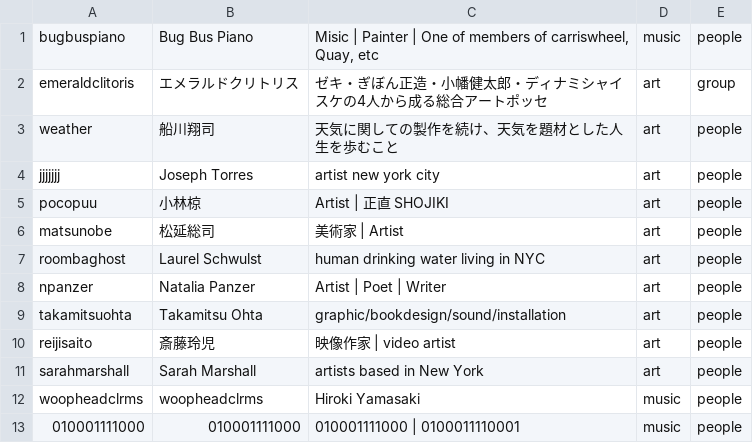
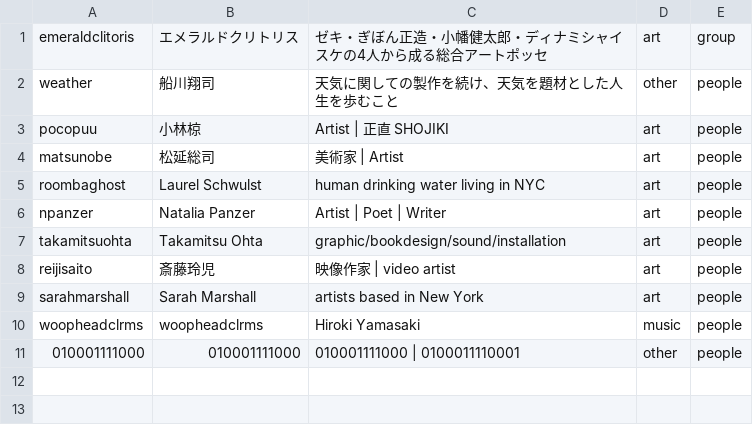
Before and after one commit to verygois/vg.pe.hu, a CSV file: ctlg/book/index.csv, drawn as a sheet.

Commit message:
Update index.csv

```diff
--- a/ctlg/book/index.csv
+++ b/ctlg/book/index.csv
@@ -1,5 +1,3 @@
-bugbuspiano,Bug Bus Piano,"Misic | Painter | One of members of carriswheel, Quay, etc",music,people
 emeraldclitoris,エメラルドクリトリス,"ゼキ・ぎぼん正造・小幡健太郎・ディナミシャイスケの4人から成る総合アートポッセ",art,group
-weather,船川翔司,"天気に関しての製作を続け、天気を題材とした人生を歩むこと",art,people
-jjjjjjj,Joseph Torres,"artist new york city",art,people
+weather,船川翔司,"天気に関しての製作を続け、天気を題材とした人生を歩むこと",other,people
 pocopuu,小林椋,"Artist | 正直 SHOJIKI",art,people
@@ -12,2 +10,2 @@ sarahmarshall,Sarah Marshall,"artists based in New York",art,people
 woopheadclrms,woopheadclrms,"Hiroki Yamasaki",music,people
-010001111000,010001111000,"010001111000 | 0100011110001",music,people
+010001111000,010001111000,"010001111000 | 0100011110001",other,people
```
